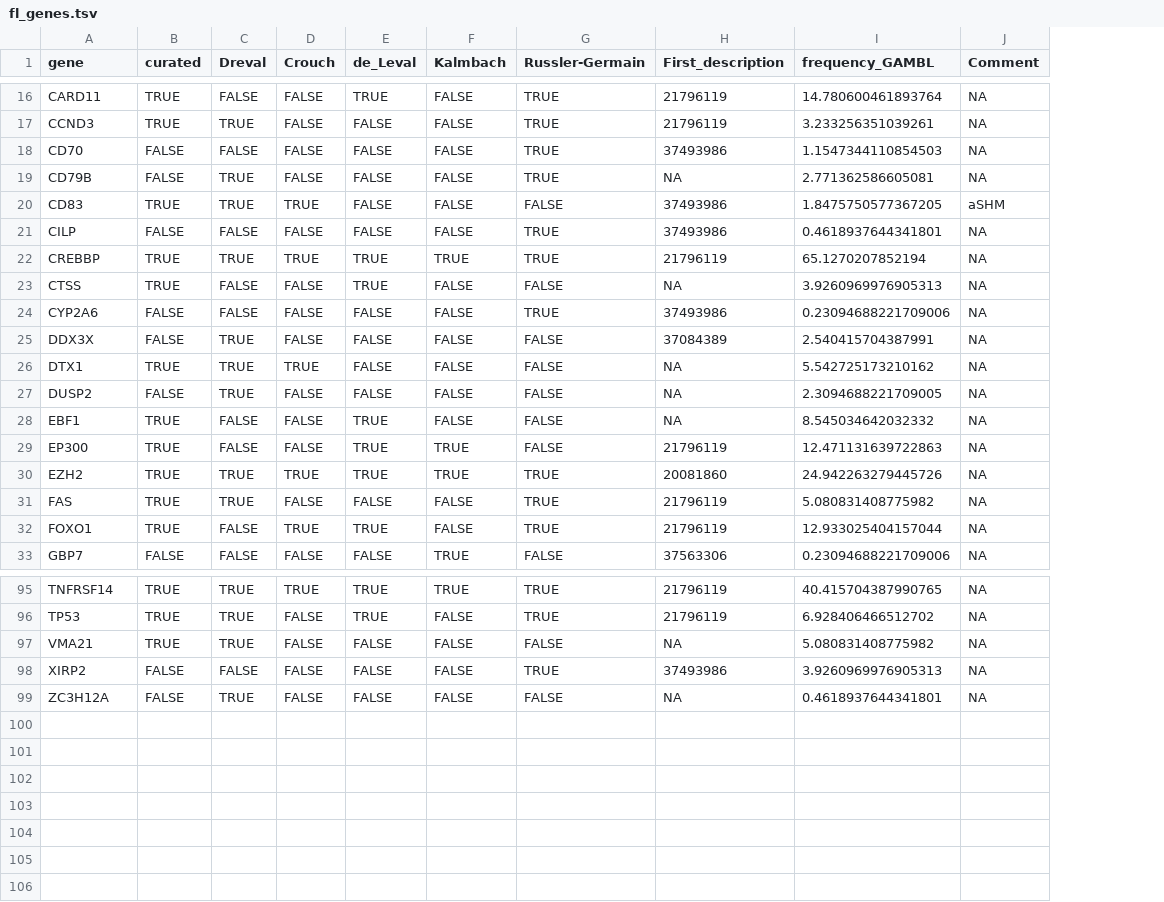
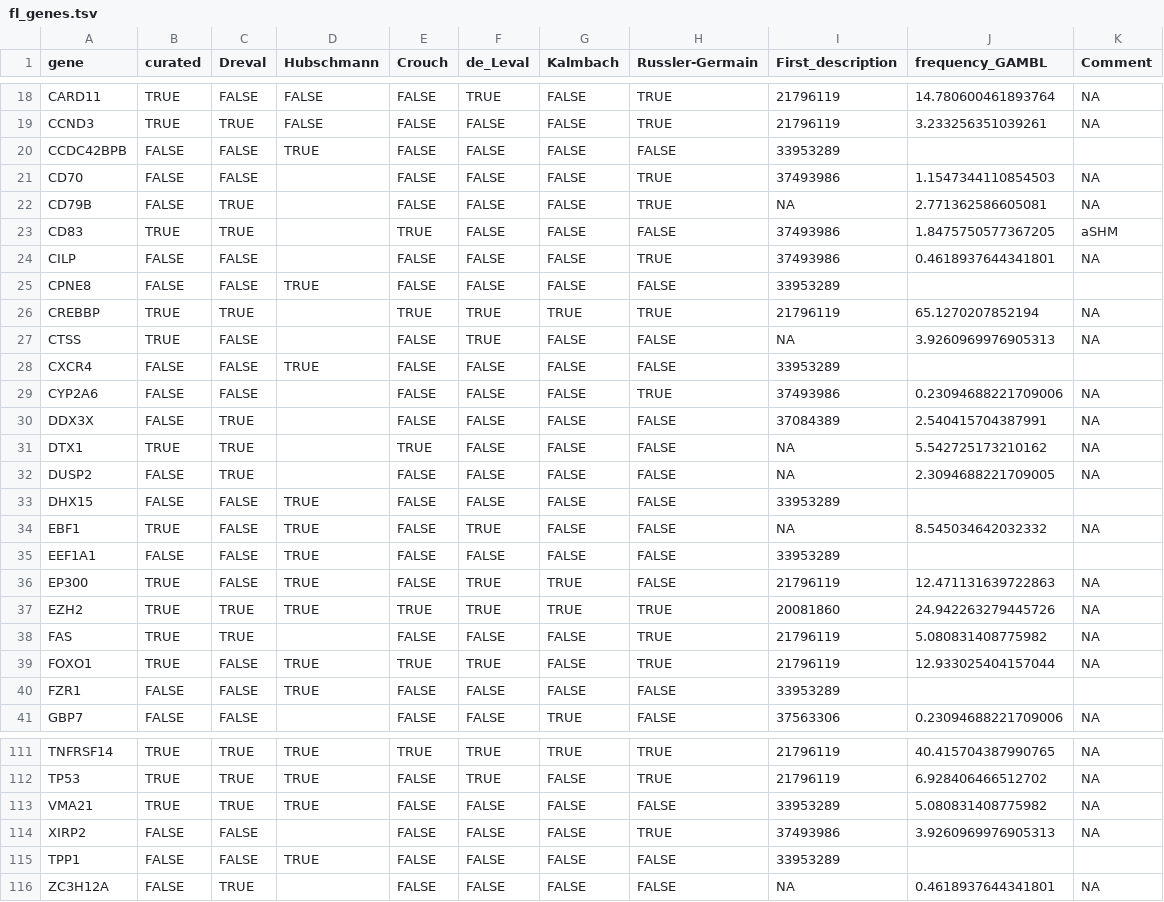
Before and after one commit to morinlab/LLMPP, a TSV file: resources/curated/fl_genes.tsv, drawn as a sheet; only a part is shown, gaps mark what is left out; addresses are those after the commit; the diff covers the shown part only; the diff names each change by its address in the sheet, - before the commit and + after, or states it on an @@ line.

```diff
--- a/resources/curated/fl_genes.tsv
+++ b/resources/curated/fl_genes.tsv
+column D (Hubschmann), rows 18-19: FALSE | FALSE; row 34: TRUE; rows 36-39: TRUE | TRUE |  | TRUE; rows 111-113: all TRUE
+row 20: CCDC42BPB | FALSE | FALSE | TRUE | FALSE | FALSE | FALSE | FALSE | 33953289
+row 25: CPNE8 | FALSE | FALSE | TRUE | FALSE | FALSE | FALSE | FALSE | 33953289
+row 28: CXCR4 | FALSE | FALSE | TRUE | FALSE | FALSE | FALSE | FALSE | 33953289
+row 33: DHX15 | FALSE | FALSE | TRUE | FALSE | FALSE | FALSE | FALSE | 33953289
+row 35: EEF1A1 | FALSE | FALSE | TRUE | FALSE | FALSE | FALSE | FALSE | 33953289
+row 40: FZR1 | FALSE | FALSE | TRUE | FALSE | FALSE | FALSE | FALSE | 33953289
-I113 (First_description): NA
+I113 (First_description): 33953289
+row 115: TPP1 | FALSE | FALSE | TRUE | FALSE | FALSE | FALSE | FALSE | 33953289
```
Also changed, not shown: 10 added rows elsewhere in this file, resources/curated/dlbcl_genes_with_mutation_frequencies.tsv.
